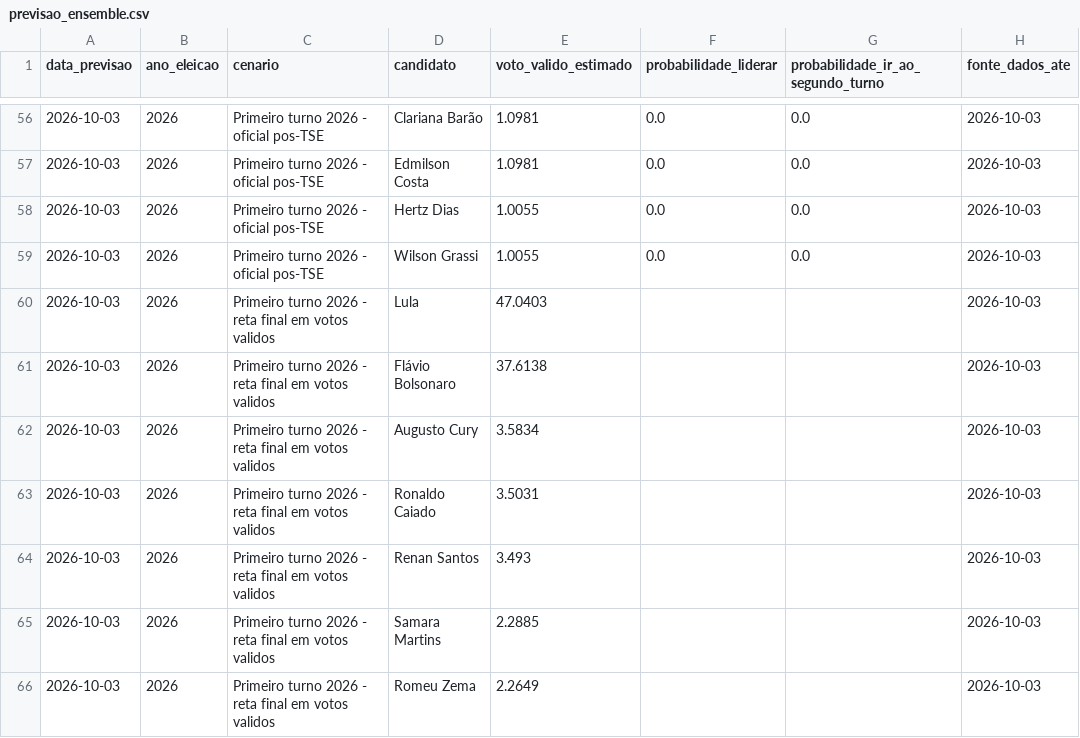
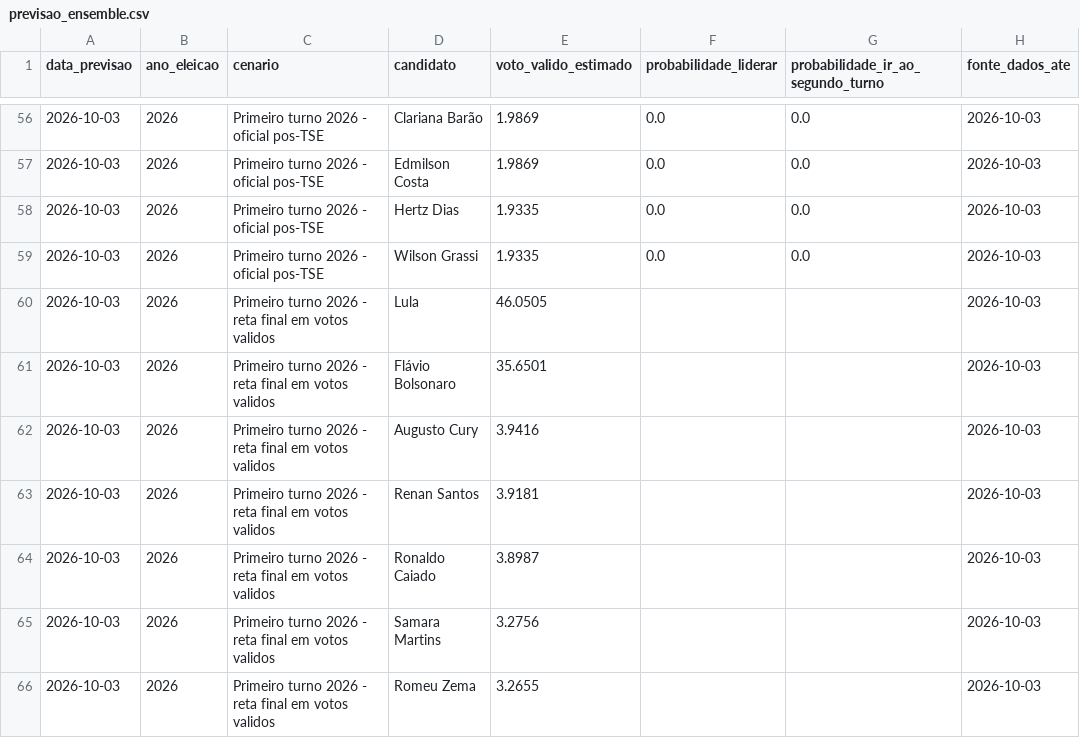
Before and after one commit to matheusassiso/previsao-de-eleicoes, a CSV file: data/processed/previsao_ensemble.csv, drawn as a sheet; only a part is shown, gaps mark what is left out; the diff covers the shown part only; the diff names each change by its address in the sheet, - before the commit and + after, or states it on an @@ line.

```diff
--- a/data/processed/previsao_ensemble.csv
+++ b/data/processed/previsao_ensemble.csv
-E56:E57 (voto_valido_estimado): 1.0981
+E56:E57 (voto_valido_estimado): 1.9869
-E58:E59 (voto_valido_estimado): 1.0055
+E58:E59 (voto_valido_estimado): 1.9335
-E60 (voto_valido_estimado): 47.0403
+E60 (voto_valido_estimado): 46.0505
-E61 (voto_valido_estimado): 37.6138
+E61 (voto_valido_estimado): 35.6501
-E62 (voto_valido_estimado): 3.5834
+E62 (voto_valido_estimado): 3.9416
-D63 (candidato): Ronaldo Caiado
+D63 (candidato): Renan Santos
-E63 (voto_valido_estimado): 3.5031
+E63 (voto_valido_estimado): 3.9181
-D64 (candidato): Renan Santos
+D64 (candidato): Ronaldo Caiado
-E64 (voto_valido_estimado): 3.493
+E64 (voto_valido_estimado): 3.8987
-E65 (voto_valido_estimado): 2.2885
+E65 (voto_valido_estimado): 3.2756
-E66 (voto_valido_estimado): 2.2649
+E66 (voto_valido_estimado): 3.2655
```
Also changed, not shown: 56 edited cells elsewhere in this file, data/processed/modelos_status.csv, data/processed/previsoes.csv, 22 other files.
